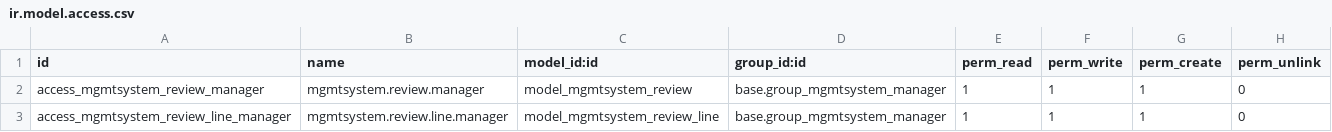
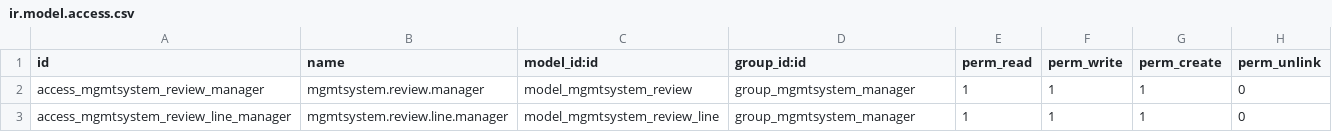
Before and after one commit to camptocamp/management-system, a CSV file: mgmtsystem_review/security/ir.model.access.csv, drawn as a sheet.

Commit message:
[FIX] group_mgmtsystem_manager XML ID [IMP] mgmtsystem_kpi

```diff
--- a/mgmtsystem_review/security/ir.model.access.csv
+++ b/mgmtsystem_review/security/ir.model.access.csv
@@ -1,3 +1,3 @@
 "id","name","model_id:id","group_id:id","perm_read","perm_write","perm_create","perm_unlink"
-"access_mgmtsystem_review_manager","mgmtsystem.review.manager","model_mgmtsystem_review","base.group_mgmtsystem_manager",1,1,1,0
-"access_mgmtsystem_review_line_manager","mgmtsystem.review.line.manager","model_mgmtsystem_review_line","base.group_mgmtsystem_manager",1,1,1,0
+"access_mgmtsystem_review_manager","mgmtsystem.review.manager","model_mgmtsystem_review","group_mgmtsystem_manager",1,1,1,0
+"access_mgmtsystem_review_line_manager","mgmtsystem.review.line.manager","model_mgmtsystem_review_line","group_mgmtsystem_manager",1,1,1,0
```
Also changed, not shown: 1 other file.
